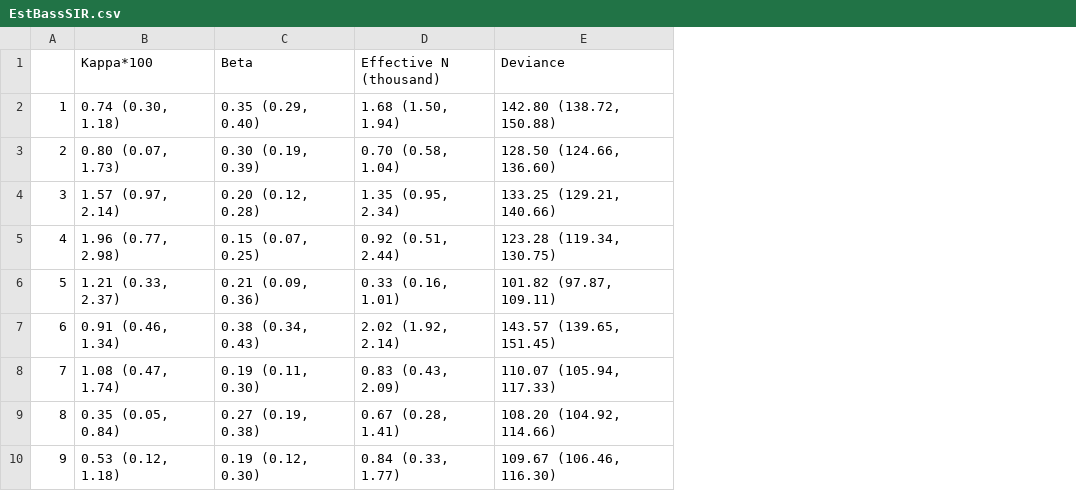
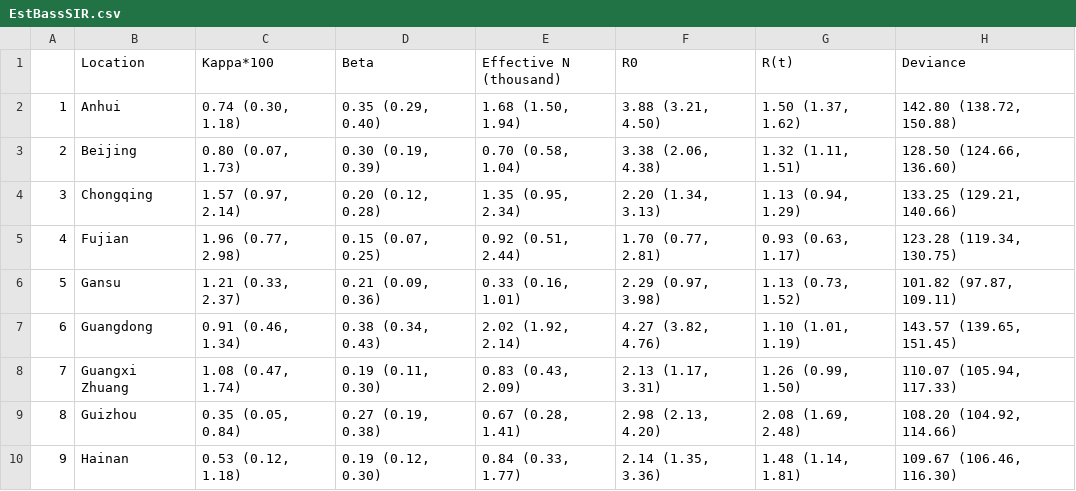
Before and after one commit to COVID-19-Modelling/Bass-COVID-19, a CSV file: Output/Table/EstBassSIR.csv, drawn as a sheet; only a part is shown; the diff names each change by its address in the sheet, - before the commit and + after, or states it on an @@ line.

```diff
--- a/Output/Table/EstBassSIR.csv
+++ b/Output/Table/EstBassSIR.csv
+column B (Location), rows 2-10: Anhui | Beijing | Chongqing | Fujian | Gansu | Guangdong | Guangxi Zhuang | Guizhou | Hainan
+column F (R0), rows 2-10: 3.88 (3.21, 4.50) | 3.38 (2.06, 4.38) | 2.20 (1.34, 3.13) | 1.70 (0.77, 2.81) | 2.29 (0.97, 3.98) | 4.27 (3.82, 4.76) | 2.13 (1.17, 3.31) | 2.98 (2.13, 4.20) | 2.14 (1.35, 3.36)
+column G (R(t)), rows 2-10: 1.50 (1.37, 1.62) | 1.32 (1.11, 1.51) | 1.13 (0.94, 1.29) | 0.93 (0.63, 1.17) | 1.13 (0.73, 1.52) | 1.10 (1.01, 1.19) | 1.26 (0.99, 1.50) | 2.08 (1.69, 2.48) | 1.48 (1.14, 1.81)
```
Also changed, not shown: Output/Table/EstSIR.csv, Output/Table/Lockdown.csv, 8 other files.
